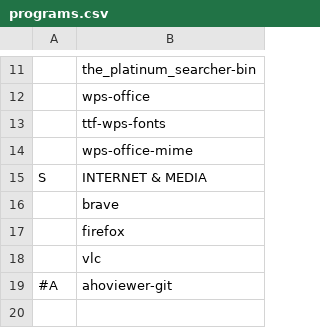
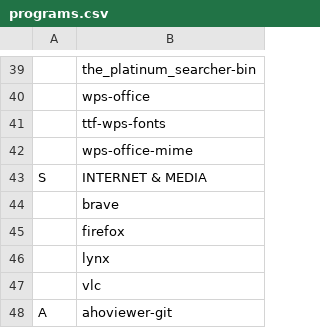
Before and after one commit to NiklasFeurstein/firex, a CSV file: programs.csv, drawn as a sheet; only a part is shown, gaps mark what is left out; the diff covers the shown part only.

```diff
--- a/programs.csv
+++ b/programs.csv
@@ -17,3 +45,4 @@ S;INTERNET & MEDIA
 ;firefox
+;lynx
 ;vlc
-#A;ahoviewer-git
+A;ahoviewer-git
```
Also changed, not shown: 28 added rows elsewhere in this file.
